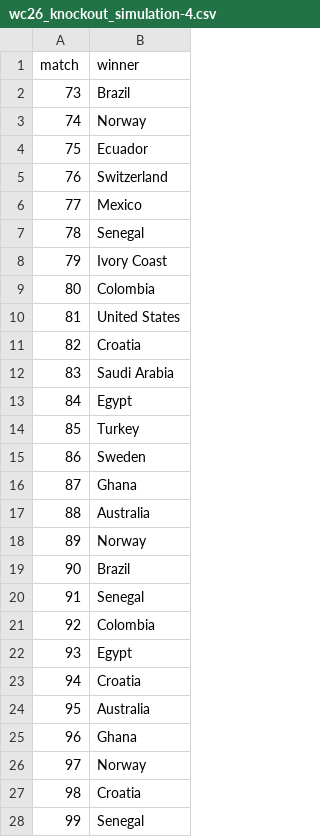
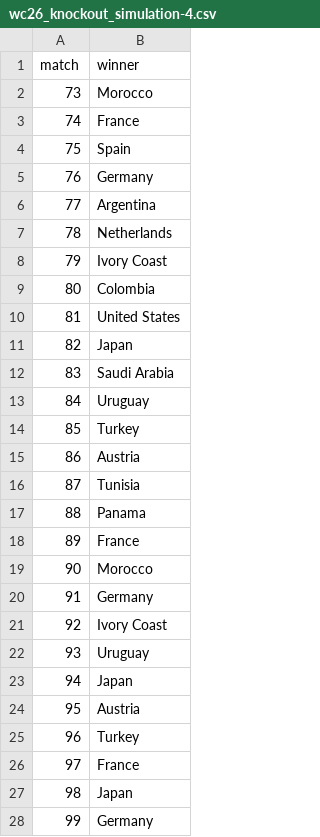
Before and after one commit to riteshwarade/wc26, a CSV file: picks/knockout/fandf/wc26_knockout_simulation-4.csv, drawn as a sheet; only a part is shown; the diff covers the shown part only.

```diff
--- a/picks/knockout/fandf/wc26_knockout_simulation-4.csv
+++ b/picks/knockout/fandf/wc26_knockout_simulation-4.csv
@@ -1,8 +1,8 @@
 match,winner
-73,Brazil
-74,Norway
-75,Ecuador
-76,Switzerland
-77,Mexico
-78,Senegal
+73,Morocco
+74,France
+75,Spain
+76,Germany
+77,Argentina
+78,Netherlands
 79,Ivory Coast
@@ -10,19 +10,19 @@ match,winner
 81,United States
-82,Croatia
+82,Japan
 83,Saudi Arabia
-84,Egypt
+84,Uruguay
 85,Turkey
-86,Sweden
-87,Ghana
-88,Australia
-89,Norway
-90,Brazil
-91,Senegal
-92,Colombia
-93,Egypt
-94,Croatia
-95,Australia
-96,Ghana
-97,Norway
-98,Croatia
-99,Senegal
+86,Austria
+87,Tunisia
+88,Panama
+89,France
+90,Morocco
+91,Germany
+92,Ivory Coast
+93,Uruguay
+94,Japan
+95,Austria
+96,Turkey
+97,France
+98,Japan
+99,Germany
```
Also changed, not shown: 5 edited cells elsewhere in this file, picks/knockout/fandf/wc26_knockout_simulation-3.csv, picks/knockout/fandf/wc26_knockout_simulation-5.csv, 12 other files.
